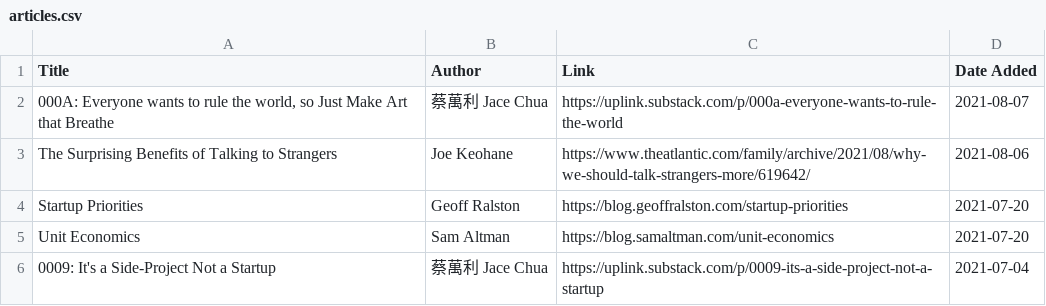
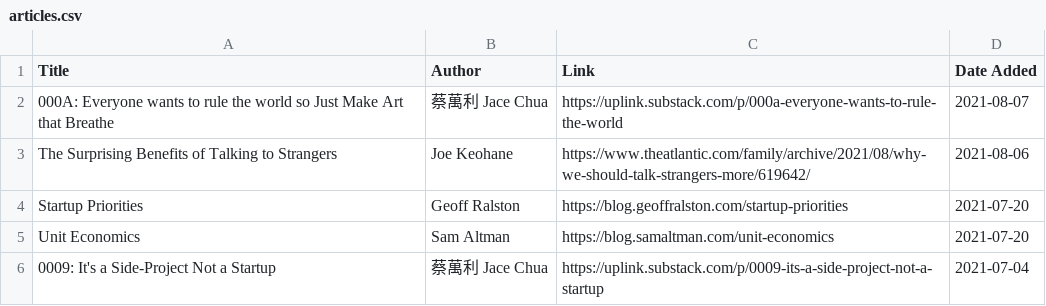
Before and after one commit to jacechua/infinite-library-babel, a CSV file: articles.csv, drawn as a sheet; only a part is shown.

Commit message:
Update articles.csv

```diff
--- a/articles.csv
+++ b/articles.csv
@@ -1,3 +1,3 @@
 Title,Author,Link,Date Added
-"000A: Everyone wants to rule the world, so Just Make Art that Breathe",蔡萬利 Jace Chua,https://uplink.substack.com/p/000a-everyone-wants-to-rule-the-world,2021-08-07
+"000A: Everyone wants to rule the world so Just Make Art that Breathe",蔡萬利 Jace Chua,https://uplink.substack.com/p/000a-everyone-wants-to-rule-the-world,2021-08-07
 "The Surprising Benefits of Talking to Strangers",Joe Keohane,https://www.theatlantic.com/family/archive/2021/08/why-we-should-talk-strangers-more/619642/,2021-08-06
```
